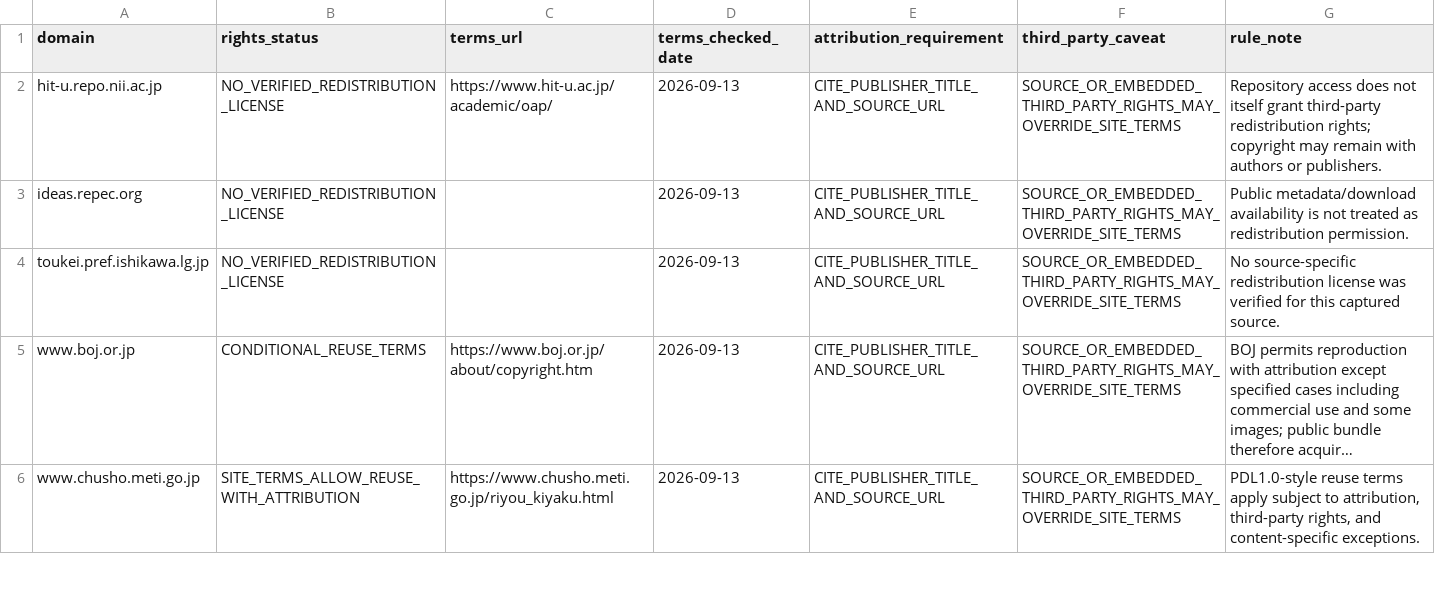
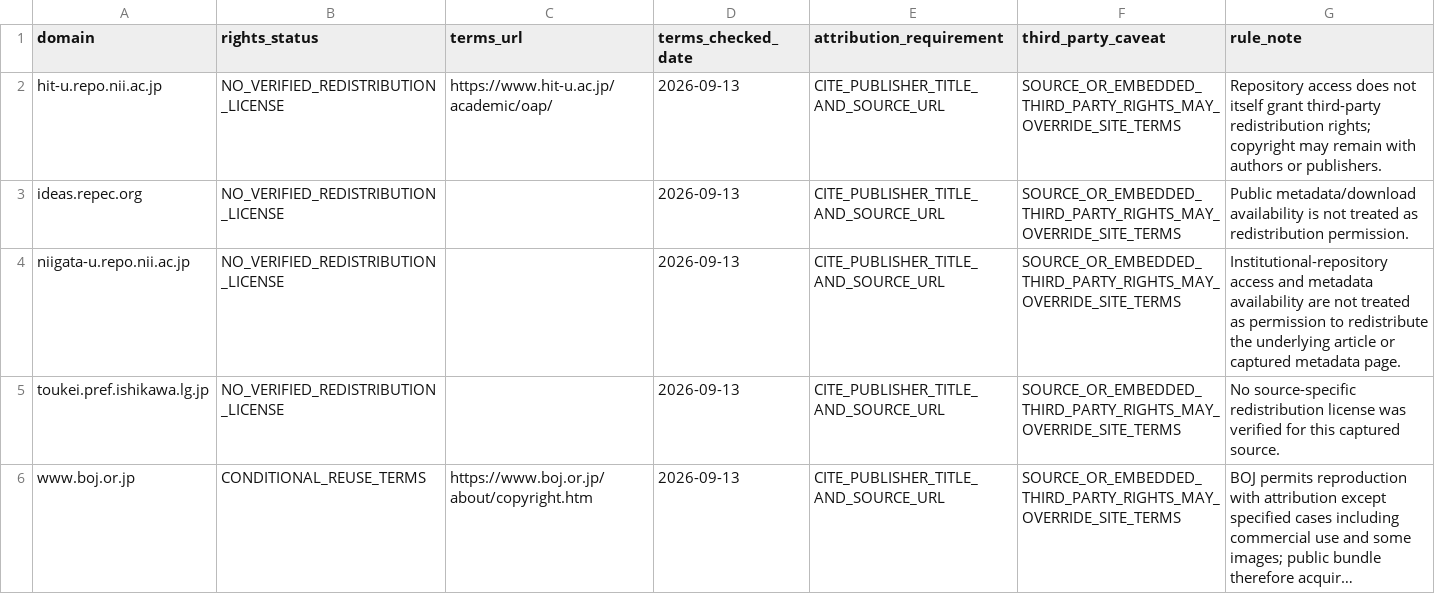
Before and after one commit to xmeta/jp-consumption-tax-reform, a CSV file: data/raw_source_redistribution_rules.csv, drawn as a sheet; only a part is shown; the shorter side is filled out with more unchanged rows; long unchanged cells end in …; the diff names each change by its address in the sheet, - before the commit and + after, or states it on an @@ line.

```diff
--- a/data/raw_source_redistribution_rules.csv
+++ b/data/raw_source_redistribution_rules.csv
+row 4: niigata-u.repo.nii.ac.jp | NO_VERIFIED_REDISTRIBUTION_LICENSE |  | 2026-09-13 | CITE_PUBLISHER_TITLE_AND_SOURCE_URL | SOURCE_OR_EMBEDDED_THIRD_PARTY_RIGHTS_MAY_OVERRIDE_SITE_TERMS | Institutional-repository access and metadata availability are not treated as permission to redistribute the underlying article or captured metadata page.
```
Also changed, not shown: data/raw_source_redistribution_audit.csv, data/research_priority_backlog.csv, 11 other files.
